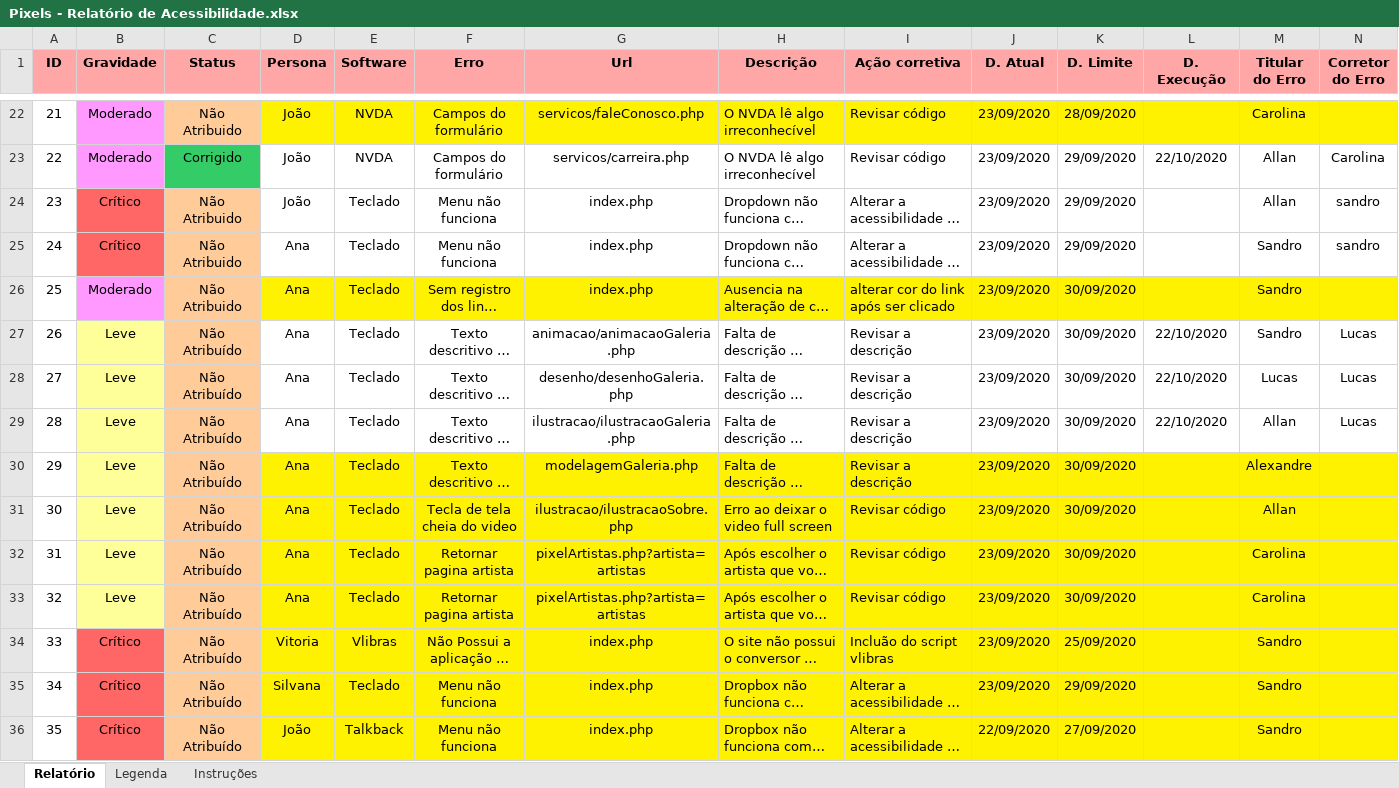
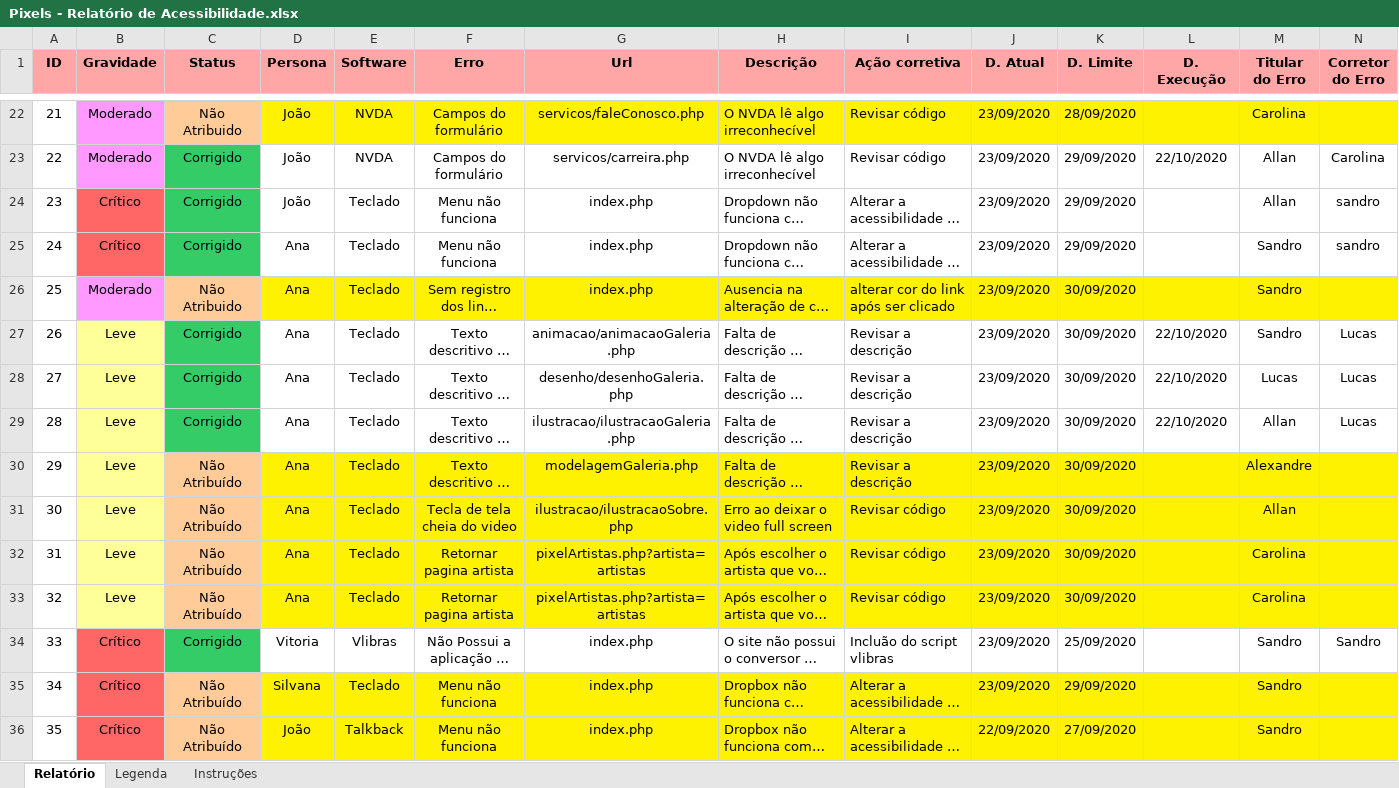
Before and after one commit to sandrosa1/PIXELS, an Excel workbook: documento_projeto/Pixels - Relatório de Acessibilidade.xlsx, sheet Relatório, drawn as a sheet; only a part is shown, gaps mark what is left out; long unchanged cells end in …; values as stored, in another font and other column widths than the file's, no borders; charts and pictures not drawn; the diff covers the shown part only; the diff names each change by its address in the sheet, - before the commit and + after, or states it on an @@ line.

Commit message:
Atualizado o excel de relatório de acessibilidade

```diff
--- a/documento_projeto/Pixels - Relatório de Acessibilidade.xlsx (sheet Relatório)
+++ b/documento_projeto/Pixels - Relatório de Acessibilidade.xlsx (sheet Relatório)
-C24:C25 (Status): Não Atribuido
+C24:C25 (Status): Corrigido
-C24:C25 fill: #FFCC99
+C24:C25 fill: #33CC66
-C27:C29 (Status): Não Atribuído
+C27:C29 (Status): Corrigido
-C27:C29 fill: #FFCC99
+C27:C29 fill: #33CC66
-C34 (Status): Não Atribuído
+C34 (Status): Corrigido
-C34 fill: #FFCC99
+C34 fill: #33CC66
-D34:N34 fill: #FFF200
+D34:N34 fill: none
-N34 (Corretor do Erro): (empty)
+N34 (Corretor do Erro): Sandro
```
Also changed, not shown: 18 edited cells and cell formats elsewhere in this sheet, charts or pictures.
